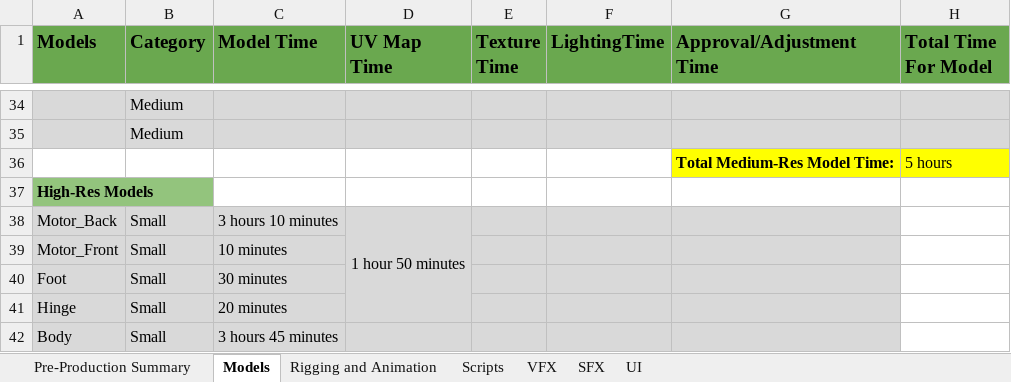
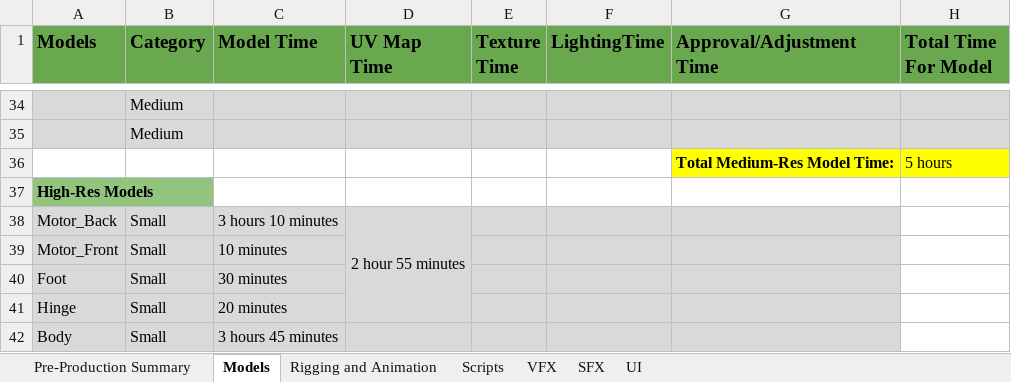
Before and after one commit to smartdevon/DGM-1660-Fall-2020-Devon-Thurgood, an Excel workbook: DevonThurgood_Drone_Timetable.xlsx, sheet Models, drawn as a sheet; only a part is shown, gaps mark what is left out; values as stored, in another font and other column widths than the file's, no borders; the diff names each change by its address in the sheet, - before the commit and + after, or states it on an @@ line.

```diff
--- a/DevonThurgood_Drone_Timetable.xlsx (sheet Models)
+++ b/DevonThurgood_Drone_Timetable.xlsx (sheet Models)
-D38 (UV Map Time): 1 hour 50 minutes
+D38 (UV Map Time): 2 hour 55 minutes
```
Also changed, not shown: 3 other files.
